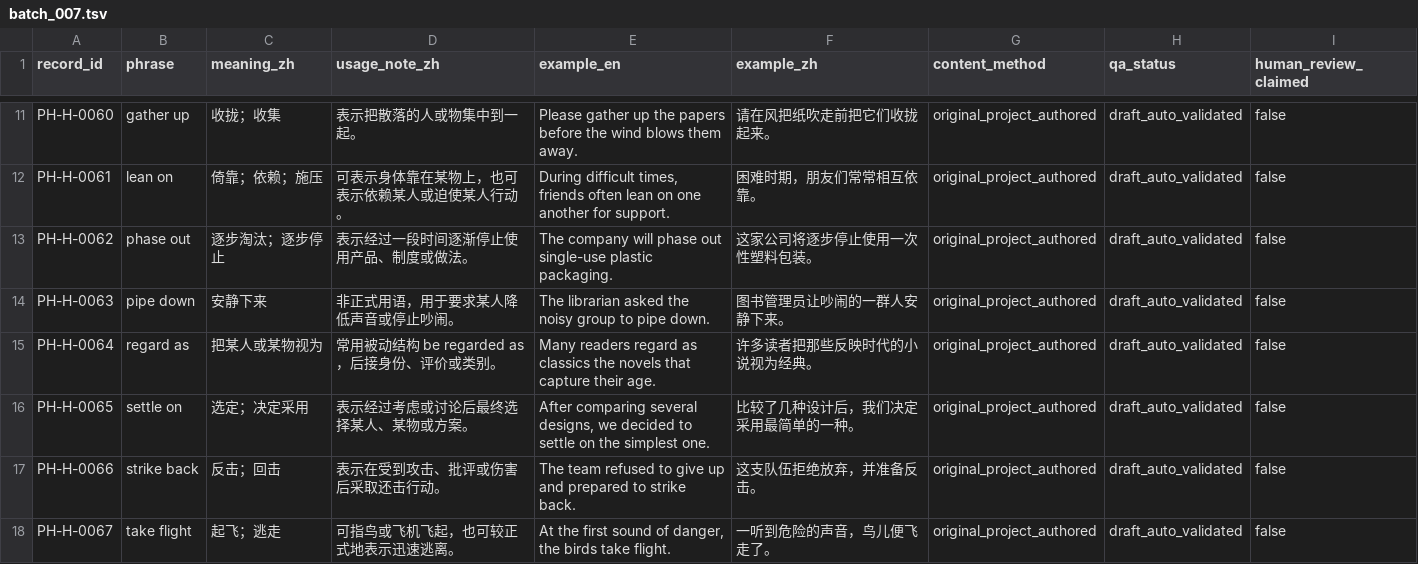
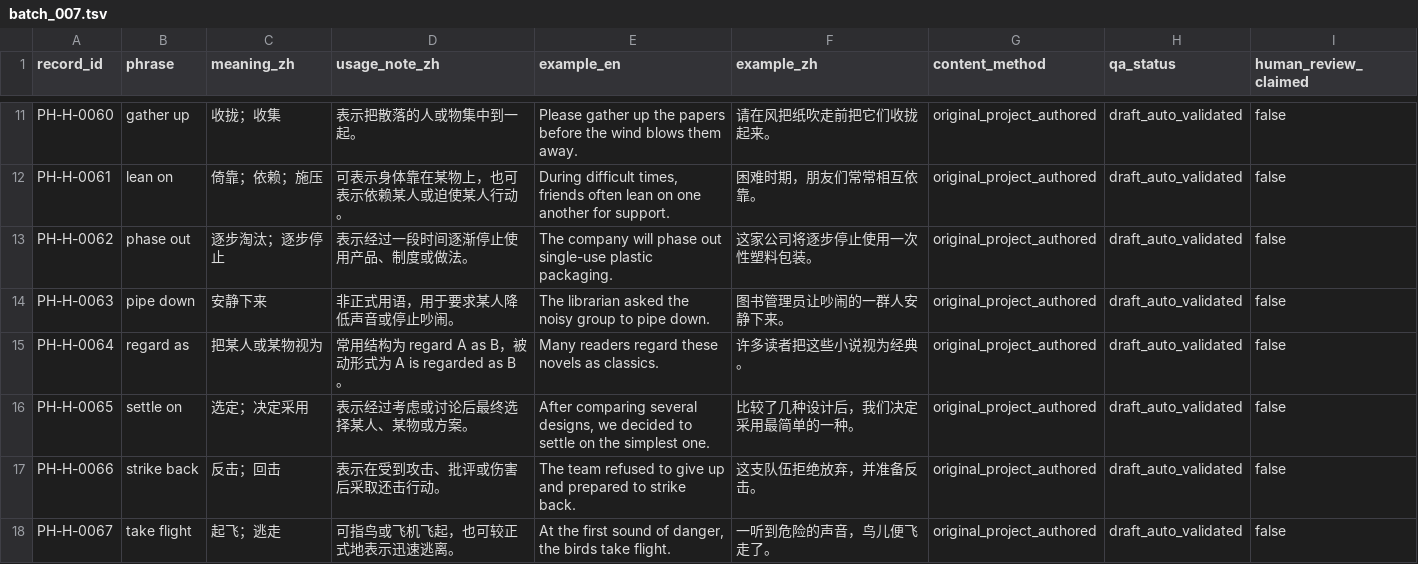
Before and after one commit to andrezha/EngMaster-AI-Agent, a TSV file: data_sources/enrichment/phrase_content_batches/batch_007.tsv, drawn as a sheet; only a part is shown, gaps mark what is left out.

Commit message:
Add second CET-4 phrase content batch

```diff
--- a/data_sources/enrichment/phrase_content_batches/batch_007.tsv
+++ b/data_sources/enrichment/phrase_content_batches/batch_007.tsv
@@ -14,3 +14,3 @@ PH-H-0062	phase out	逐步淘汰；逐步停止	表示经过一段时间逐渐
 PH-H-0063	pipe down	安静下来	非正式用语，用于要求某人降低声音或停止吵闹。	The librarian asked the noisy group to pipe down.	图书管理员让吵闹的一群人安静下来。	original_project_authored	draft_auto_validated	false
-PH-H-0064	regard as	把某人或某物视为	常用被动结构 be regarded as，后接身份、评价或类别。	Many readers regard as classics the novels that capture their age.	许多读者把那些反映时代的小说视为经典。	original_project_authored	draft_auto_validated	false
+PH-H-0064	regard as	把某人或某物视为	常用结构为 regard A as B，被动形式为 A is regarded as B。	Many readers regard these novels as classics.	许多读者把这些小说视为经典。	original_project_authored	draft_auto_validated	false
 PH-H-0065	settle on	选定；决定采用	表示经过考虑或讨论后最终选择某人、某物或方案。	After comparing several designs, we decided to settle on the simplest one.	比较了几种设计后，我们决定采用最简单的一种。	original_project_authored	draft_auto_validated	false
```
Also changed, not shown: 3 other files.
